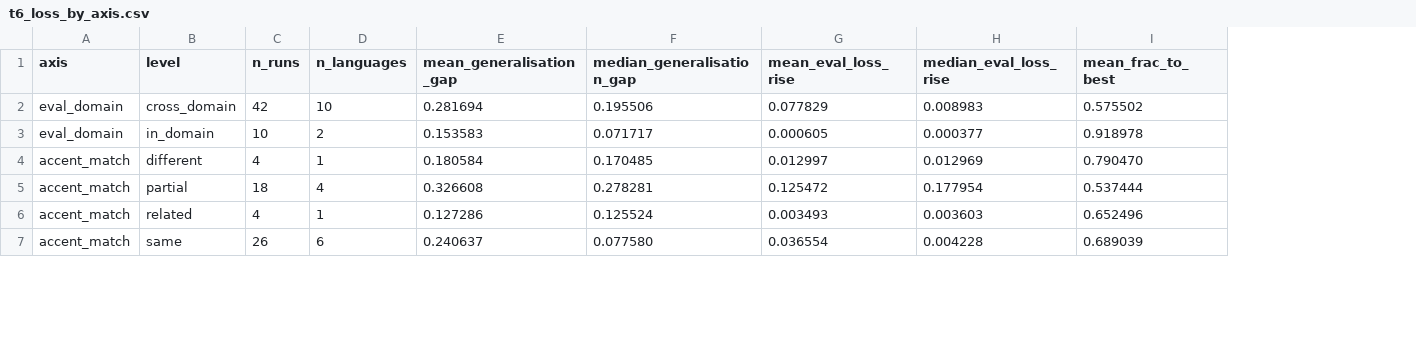
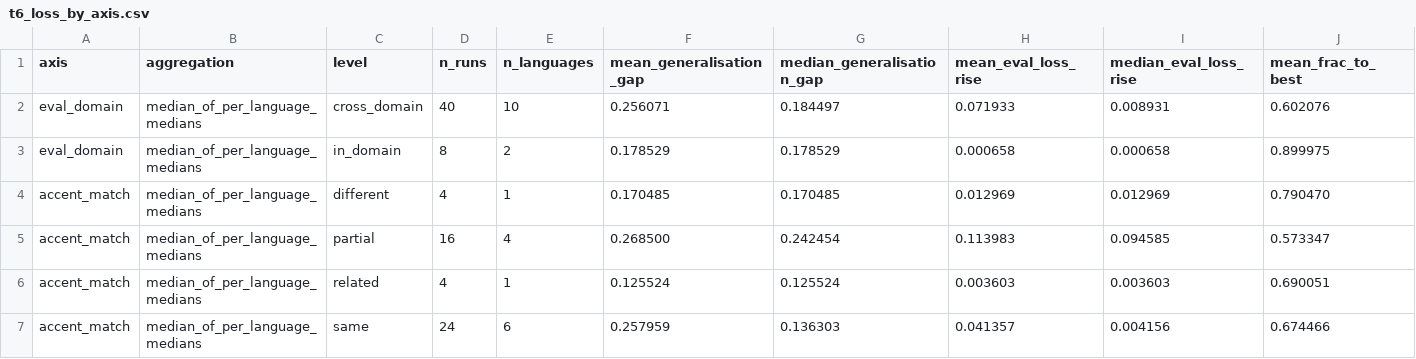
Before and after one commit to arkel23/LALMDecoderAnalysis, a CSV file: results_all/acc/t6_loss_by_axis.csv, drawn as a sheet; only a part is shown; addresses are those after the commit; the diff covers the shown part only; the diff names each change by its address in the sheet, - before the commit and + after, or states it on an @@ line.

```diff
--- a/results_all/acc/t6_loss_by_axis.csv
+++ b/results_all/acc/t6_loss_by_axis.csv
+column B (aggregation), rows 2-7: all median_of_per_language_medians
-D2 (n_runs): 42
+D2 (n_runs): 40
-F2 (mean_generalisation_gap): 0.281694
+F2 (mean_generalisation_gap): 0.256071
-G2 (median_generalisation_gap): 0.195506
+G2 (median_generalisation_gap): 0.184497
-H2 (mean_eval_loss_rise): 0.077829
+H2 (mean_eval_loss_rise): 0.071933
-I2 (median_eval_loss_rise): 0.008983
+I2 (median_eval_loss_rise): 0.008931
-J2 (mean_frac_to_best): 0.575502
+J2 (mean_frac_to_best): 0.602076
-D3 (n_runs): 10
+D3 (n_runs): 8
-F3 (mean_generalisation_gap): 0.153583
+F3 (mean_generalisation_gap): 0.178529
-G3 (median_generalisation_gap): 0.071717
+G3 (median_generalisation_gap): 0.178529
-H3 (mean_eval_loss_rise): 0.000605
+H3 (mean_eval_loss_rise): 0.000658
-I3 (median_eval_loss_rise): 0.000377
+I3 (median_eval_loss_rise): 0.000658
-J3 (mean_frac_to_best): 0.918978
+J3 (mean_frac_to_best): 0.899975
-F4 (mean_generalisation_gap): 0.180584
+F4 (mean_generalisation_gap): 0.170485
-H4 (mean_eval_loss_rise): 0.012997
+H4 (mean_eval_loss_rise): 0.012969
-D5 (n_runs): 18
+D5 (n_runs): 16
-F5 (mean_generalisation_gap): 0.326608
+F5 (mean_generalisation_gap): 0.268500
-G5 (median_generalisation_gap): 0.278281
+G5 (median_generalisation_gap): 0.242454
-H5 (mean_eval_loss_rise): 0.125472
+H5 (mean_eval_loss_rise): 0.113983
-I5 (median_eval_loss_rise): 0.177954
+I5 (median_eval_loss_rise): 0.094585
-J5 (mean_frac_to_best): 0.537444
+J5 (mean_frac_to_best): 0.573347
-F6 (mean_generalisation_gap): 0.127286
+F6 (mean_generalisation_gap): 0.125524
-H6 (mean_eval_loss_rise): 0.003493
+H6 (mean_eval_loss_rise): 0.003603
-J6 (mean_frac_to_best): 0.652496
+J6 (mean_frac_to_best): 0.690051
-D7 (n_runs): 26
+D7 (n_runs): 24
-F7 (mean_generalisation_gap): 0.240637
+F7 (mean_generalisation_gap): 0.257959
-G7 (median_generalisation_gap): 0.077580
+G7 (median_generalisation_gap): 0.136303
-H7 (mean_eval_loss_rise): 0.036554
+H7 (mean_eval_loss_rise): 0.041357
-I7 (median_eval_loss_rise): 0.004228
+I7 (median_eval_loss_rise): 0.004156
-J7 (mean_frac_to_best): 0.689039
+J7 (mean_frac_to_best): 0.674466
```
Also changed, not shown: 20 edited cells elsewhere in this file, data/raw_serials/raw_serial_0.csv, data/raw_serials/raw_serial_1.csv, 34 other files.
